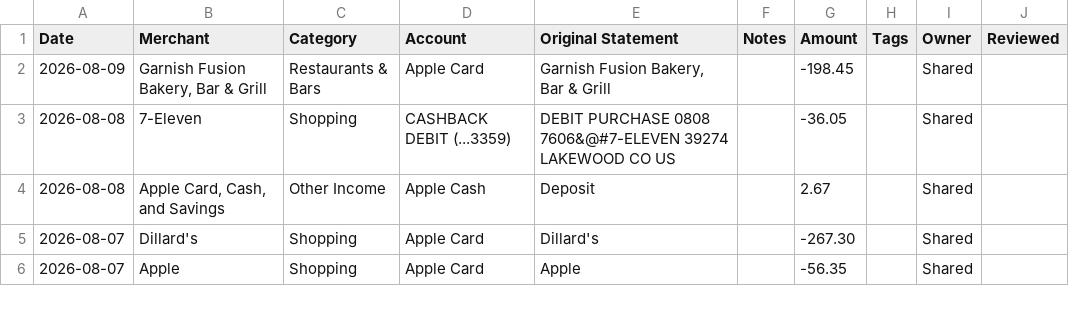
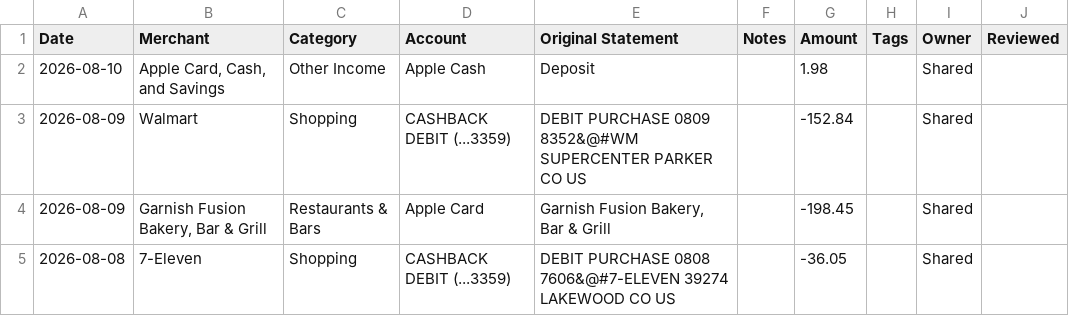
Before and after one commit to davis-raj/spend-dashboard, a CSV file: data/transactions.csv, drawn as a sheet; only a part is shown; the shorter side is filled out with more unchanged rows.

Commit message:
Auto-update: daily transaction refresh

```diff
--- a/data/transactions.csv
+++ b/data/transactions.csv
@@ -1,2 +1,4 @@
 Date,Merchant,Category,Account,Original Statement,Notes,Amount,Tags,Owner,Reviewed
+2026-08-10,"Apple Card, Cash, and Savings",Other Income,Apple Cash,Deposit,,1.98,,Shared,
+2026-08-09,Walmart,Shopping,CASHBACK DEBIT (...3359),DEBIT PURCHASE 0809 8352&@#WM SUPERCENTER PARKER CO US,,-152.84,,Shared,
 2026-08-09,"Garnish Fusion Bakery, Bar & Grill",Restaurants & Bars,Apple Card,"Garnish Fusion Bakery, Bar & Grill",,-198.45,,Shared,
```
Also changed, not shown: 1 other file.
